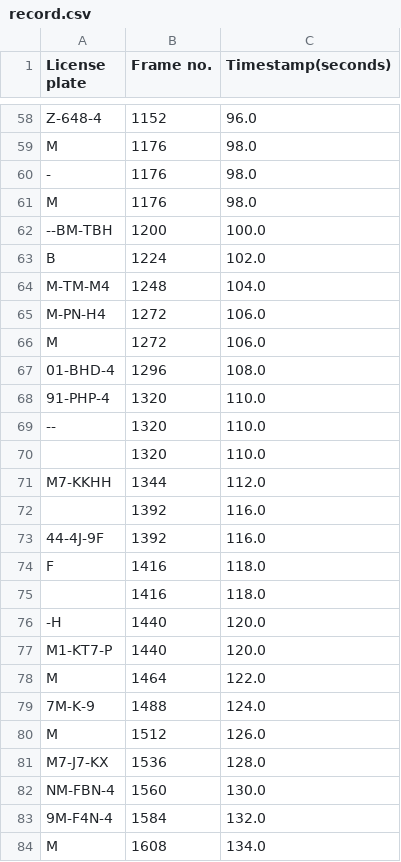
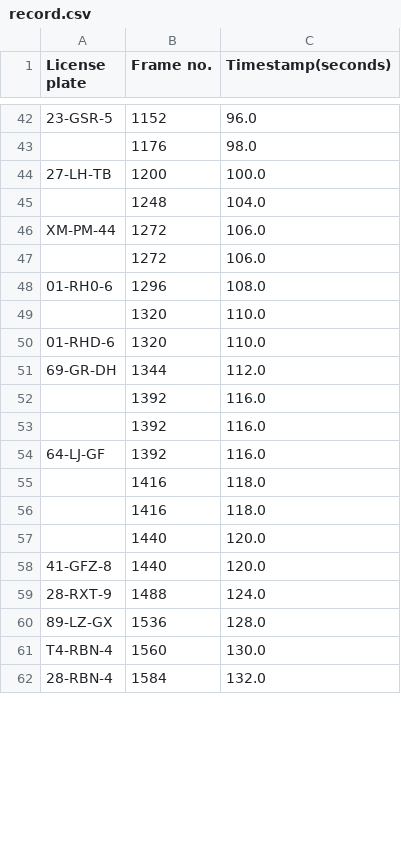
Before and after one commit to Pradyuman7/License-Plate-Recognition, a CSV file: record.csv, drawn as a sheet; only a part is shown, gaps mark what is left out; removed rows and columns are numbered as before the commit, all else as after; the diff covers the shown part only; the diff names each change by its address in the sheet, - before the commit and + after, or states it on an @@ line.

```diff
--- a/record.csv
+++ b/record.csv
-A42 (License plate): Z-648-4
+A42 (License plate): 23-GSR-5
-A43 (License plate): M
+A43 (License plate): (empty)
-row 60: - | 1176 | 98.0
-row 61: M | 1176 | 98.0
-A44 (License plate): --BM-TBH
+A44 (License plate): 27-LH-TB
-row 63: B | 1224 | 102.0
-A45 (License plate): M-TM-M4
+A45 (License plate): (empty)
-A46 (License plate): M-PN-H4
+A46 (License plate): XM-PM-44
-A47 (License plate): M
+A47 (License plate): (empty)
-A48 (License plate): 01-BHD-4
+A48 (License plate): 01-RH0-6
-row 68: 91-PHP-4 | 1320 | 110.0
-row 69: -- | 1320 | 110.0
+row 50: 01-RHD-6 | 1320 | 110.0
-A51 (License plate): M7-KKHH
+A51 (License plate): 69-GR-DH
+row 53:  | 1392 | 116.0
-A54 (License plate): 44-4J-9F
+A54 (License plate): 64-LJ-GF
-row 74: F | 1416 | 118.0
+row 56:  | 1416 | 118.0
-A57 (License plate): -H
+A57 (License plate): (empty)
-A58 (License plate): M1-KT7-P
+A58 (License plate): 41-GFZ-8
-row 78: M | 1464 | 122.0
-A59 (License plate): 7M-K-9
+A59 (License plate): 28-RXT-9
-row 80: M | 1512 | 126.0
-A60 (License plate): M7-J7-KX
+A60 (License plate): 89-LZ-GX
-A61 (License plate): NM-FBN-4
+A61 (License plate): T4-RBN-4
-A62 (License plate): 9M-F4N-4
+A62 (License plate): 28-RBN-4
-row 84: M | 1608 | 134.0
```
Also changed, not shown: 26 removed rows and 42 edited cells elsewhere in this file, 10 other files.
